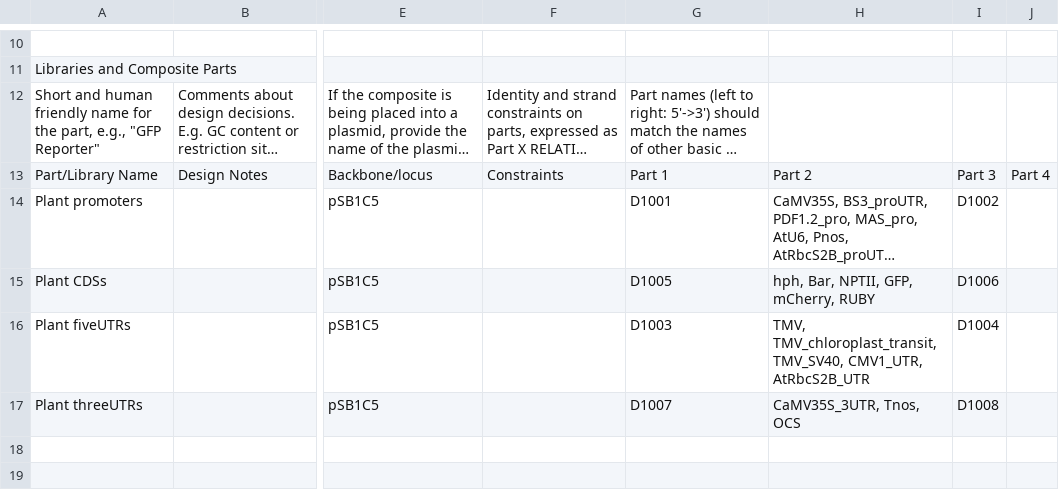
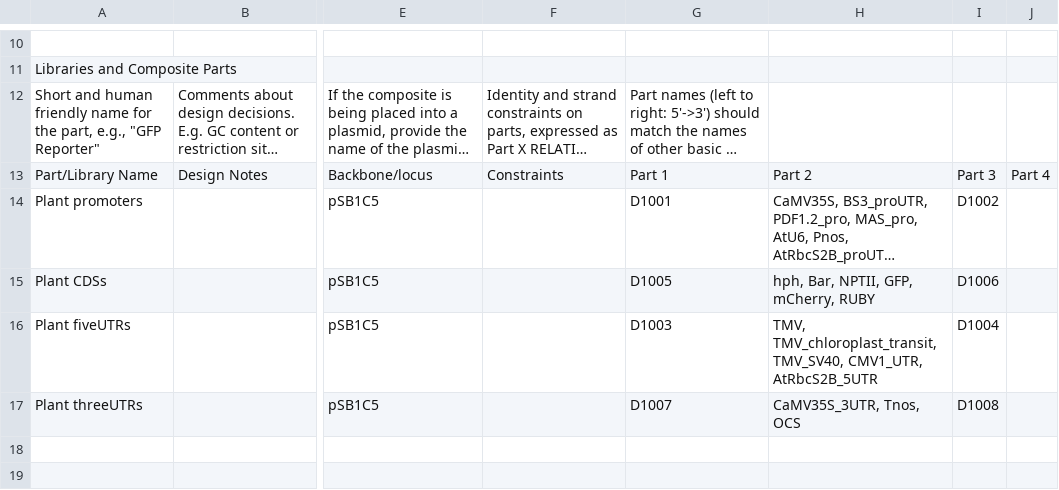
Before and after one commit to iGEM-Engineering/iGEM-distribution, a CSV file: Plant Parts/views/Libraries and Composites.csv, drawn as a sheet; only a part is shown, gaps mark what is left out; long unchanged cells end in …; the diff names each change by its address in the sheet, - before the commit and + after, or states it on an @@ line.

```diff
--- a/Plant Parts/views/Libraries and Composites.csv
+++ b/Plant Parts/views/Libraries and Composites.csv
-H16: …TMV_SV40, CMV1_UTR, AtRbcS2B_UTR
+H16: …TMV_SV40, CMV1_UTR, AtRbcS2B_5UTR
```
Also changed, not shown: Plant Parts/views/Parts and Devices.csv, 1 other file.
